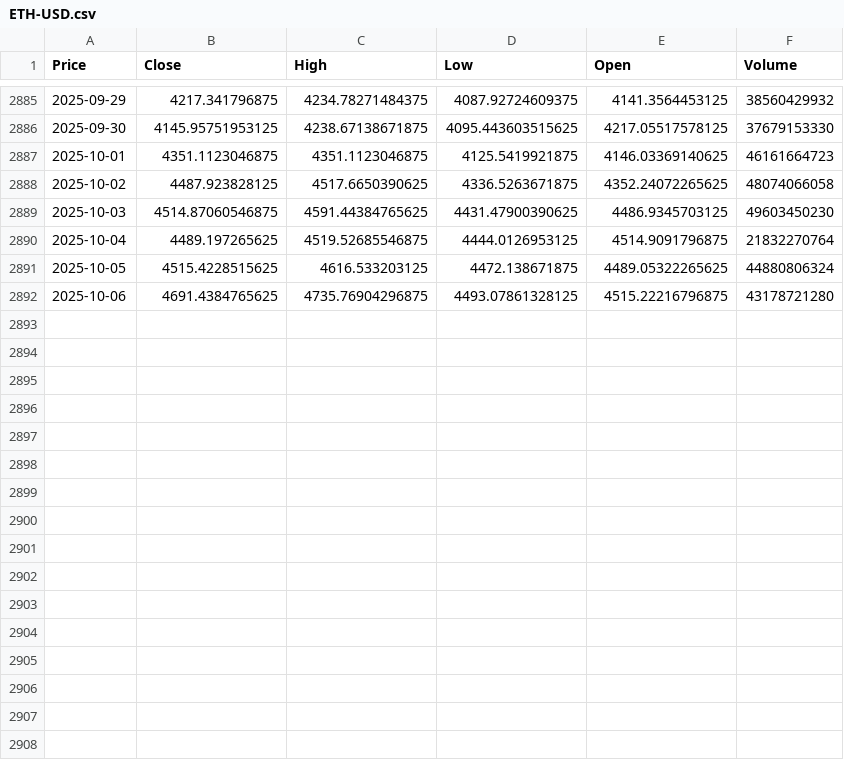
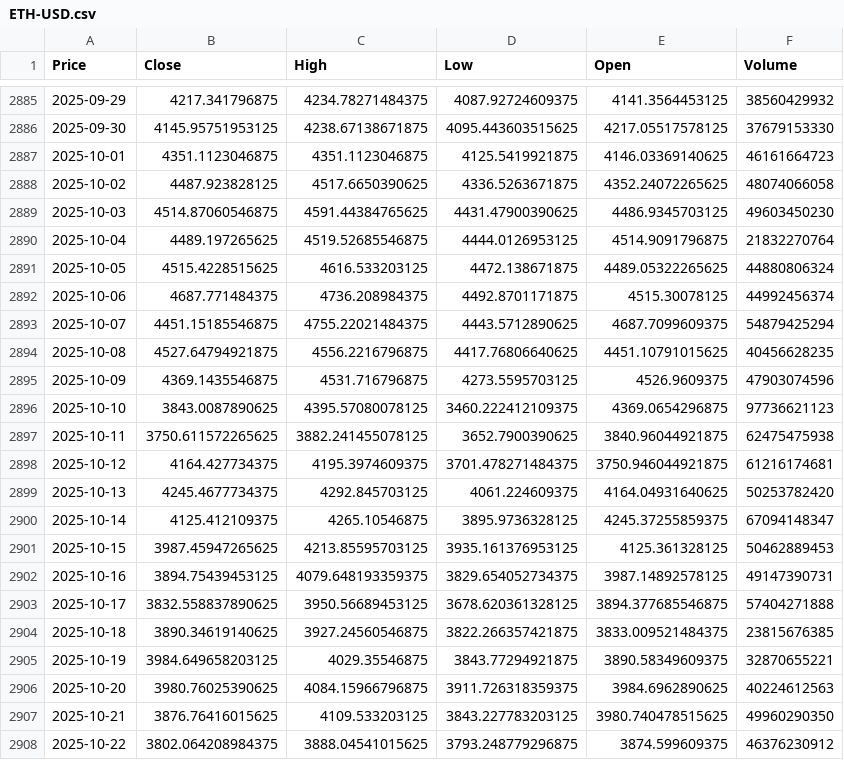
Before and after one commit to gusdiaso/crypto_predict, a CSV file: data/raw/ETH-USD.csv, drawn as a sheet; only a part is shown, gaps mark what is left out; the diff names each change by its address in the sheet, - before the commit and + after, or states it on an @@ line.

```diff
--- a/data/raw/ETH-USD.csv
+++ b/data/raw/ETH-USD.csv
-B2892 (Close): 4691.4384765625
+B2892 (Close): 4687.771484375
-C2892 (High): 4735.76904296875
+C2892 (High): 4736.208984375
-D2892 (Low): 4493.07861328125
+D2892 (Low): 4492.8701171875
-E2892 (Open): 4515.22216796875
+E2892 (Open): 4515.30078125
-F2892 (Volume): 43178721280
+F2892 (Volume): 44992456374
+row 2893: 2025-10-07 | 4451.15185546875 | 4755.22021484375 | 4443.5712890625 | 4687.7099609375 | 54879425294
+row 2894: 2025-10-08 | 4527.64794921875 | 4556.2216796875 | 4417.76806640625 | 4451.10791015625 | 40456628235
+row 2895: 2025-10-09 | 4369.1435546875 | 4531.716796875 | 4273.5595703125 | 4526.9609375 | 47903074596
+row 2896: 2025-10-10 | 3843.0087890625 | 4395.57080078125 | 3460.222412109375 | 4369.0654296875 | 97736621123
+row 2897: 2025-10-11 | 3750.611572265625 | 3882.241455078125 | 3652.7900390625 | 3840.96044921875 | 62475475938
+row 2898: 2025-10-12 | 4164.427734375 | 4195.3974609375 | 3701.478271484375 | 3750.946044921875 | 61216174681
+row 2899: 2025-10-13 | 4245.4677734375 | 4292.845703125 | 4061.224609375 | 4164.04931640625 | 50253782420
+row 2900: 2025-10-14 | 4125.412109375 | 4265.10546875 | 3895.9736328125 | 4245.37255859375 | 67094148347
+row 2901: 2025-10-15 | 3987.45947265625 | 4213.85595703125 | 3935.161376953125 | 4125.361328125 | 50462889453
+row 2902: 2025-10-16 | 3894.75439453125 | 4079.648193359375 | 3829.654052734375 | 3987.14892578125 | 49147390731
+row 2903: 2025-10-17 | 3832.558837890625 | 3950.56689453125 | 3678.620361328125 | 3894.377685546875 | 57404271888
+row 2904: 2025-10-18 | 3890.34619140625 | 3927.24560546875 | 3822.266357421875 | 3833.009521484375 | 23815676385
+row 2905: 2025-10-19 | 3984.649658203125 | 4029.35546875 | 3843.77294921875 | 3890.58349609375 | 32870655221
+row 2906: 2025-10-20 | 3980.76025390625 | 4084.15966796875 | 3911.726318359375 | 3984.6962890625 | 40224612563
+row 2907: 2025-10-21 | 3876.76416015625 | 4109.533203125 | 3843.227783203125 | 3980.740478515625 | 49960290350
+row 2908: 2025-10-22 | 3802.064208984375 | 3888.04541015625 | 3793.248779296875 | 3874.599609375 | 46376230912
```
Also changed, not shown: 3 other files.
